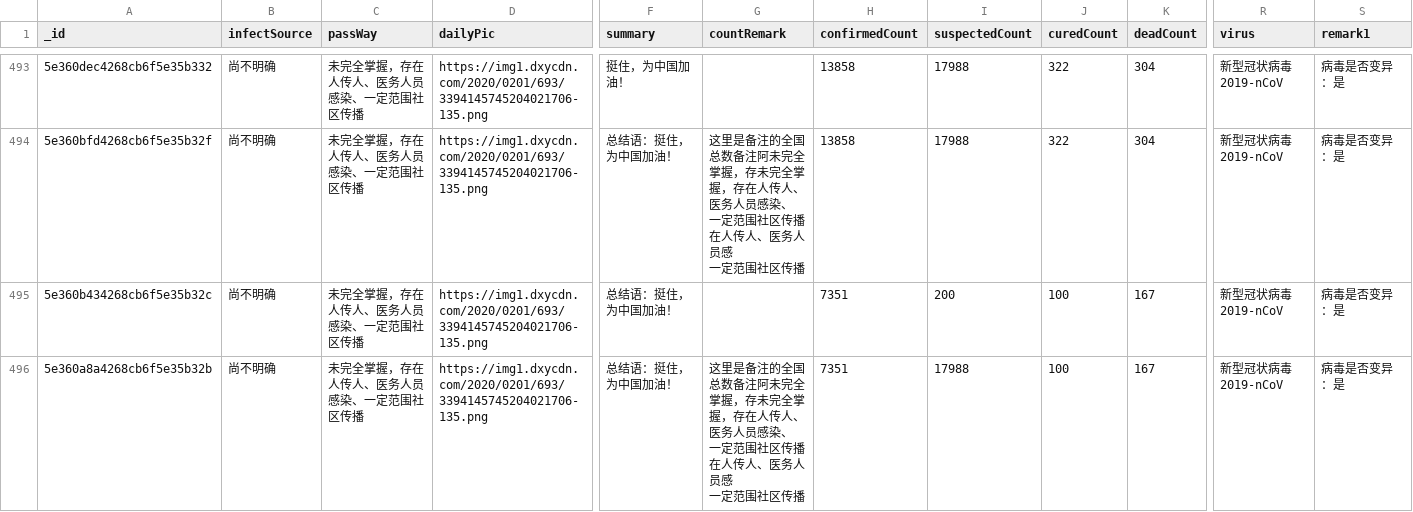
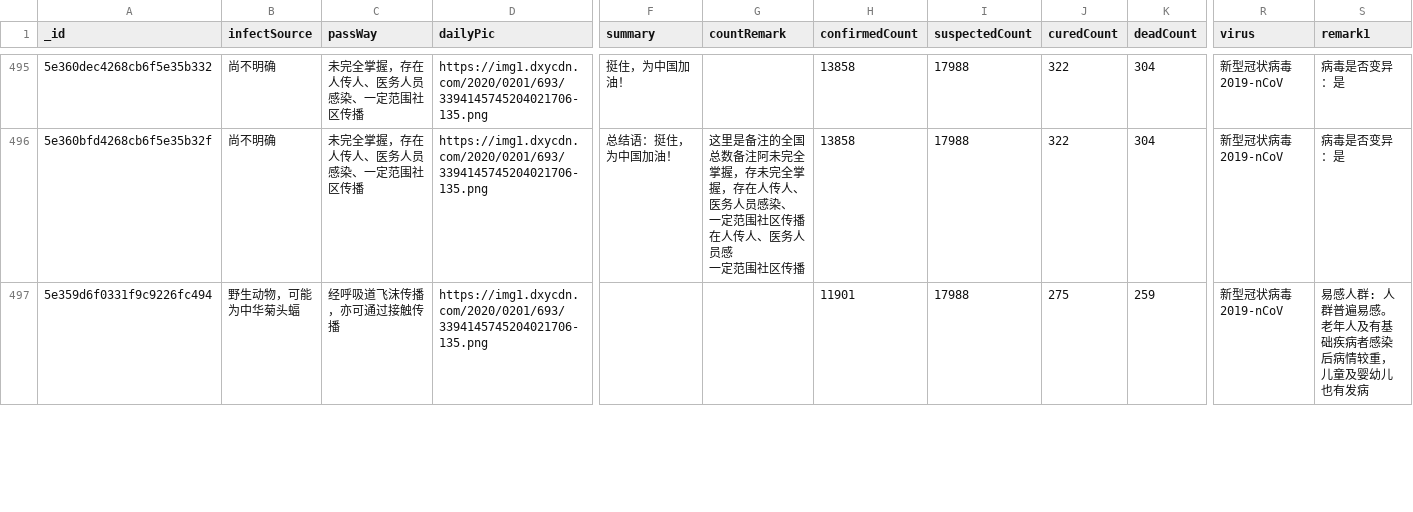
Before and after one commit to BlankerL/DXY-COVID-19-Data, a CSV file: csv/DXYOverall.csv, drawn as a sheet; only a part is shown, gaps mark what is left out; the shorter side is filled out with more unchanged rows; removed rows and columns are numbered as before the commit, all else as after; rows hold the shown columns only; ↵ is a line break in a cell; the diff covers the shown part only; the diff names each change by its address in the sheet, - before the commit and + after, or states it on an @@ line.

```diff
--- a/csv/DXYOverall.csv
+++ b/csv/DXYOverall.csv
-row 495: 5e360b434268cb6f5e35b32c | 尚不明确 | 未完全掌握，存在人传人、医务人员感染、一定范围社区传播 | https://img1.dxycdn.com/2020/0201/693/3394145745204021706-135.png | 总结语：挺住，为中国加油！ |  | 7351 | 200 | 100 | 167 | 新型冠状病毒 2019-nCoV | 病毒是否变异：是
-row 496: 5e360a8a4268cb6f5e35b32b | 尚不明确 | 未完全掌握，存在人传人、医务人员感染、一定范围社区传播 | https://img1.dxycdn.com/2020/0201/693/3394145745204021706-135.png | 总结语：挺住，为中国加油！ | 这里是备注的全国总数备注阿未完全掌握，存未完全掌握，存在人传人、医务人员感染、 ↵ 一定范围社区传播在人传人、医务人员感 ↵ 一定范围社区传播 | 7351 | 17988 | 100 | 167 | 新型冠状病毒 2019-nCoV | 病毒是否变异：是
```
Also changed, not shown: 2 added rows and 1 removed row elsewhere in this file, 5 other files.
